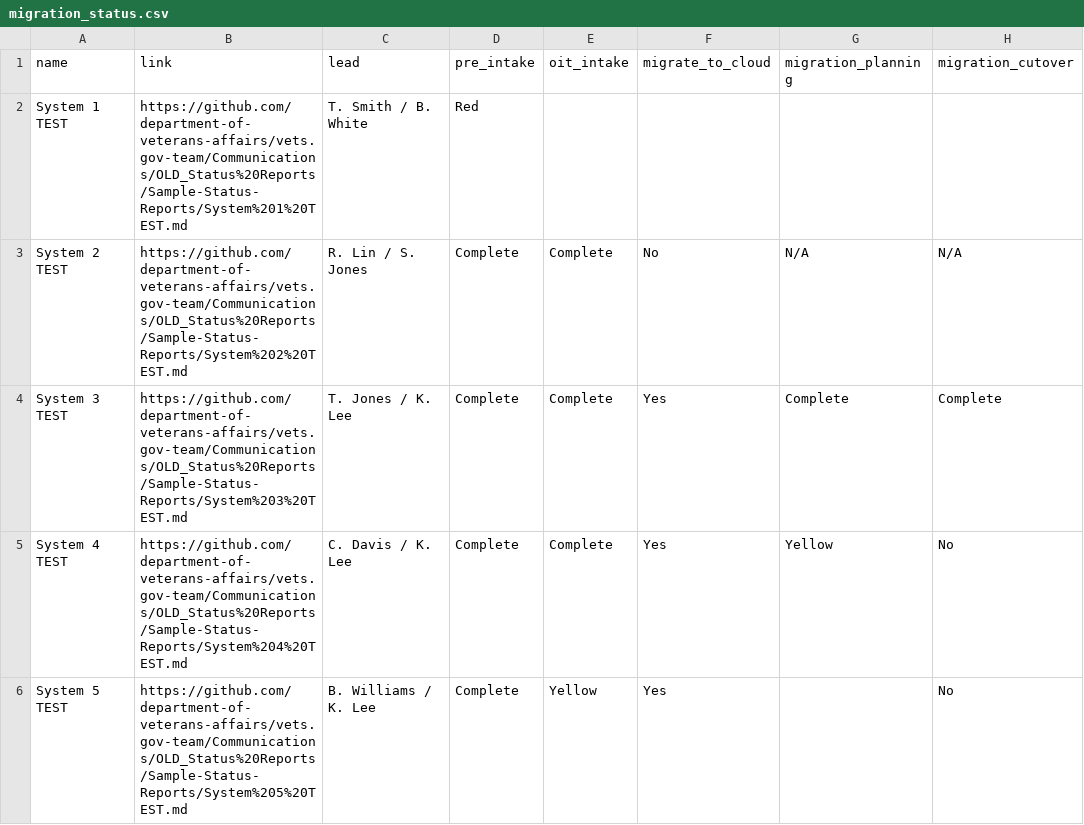
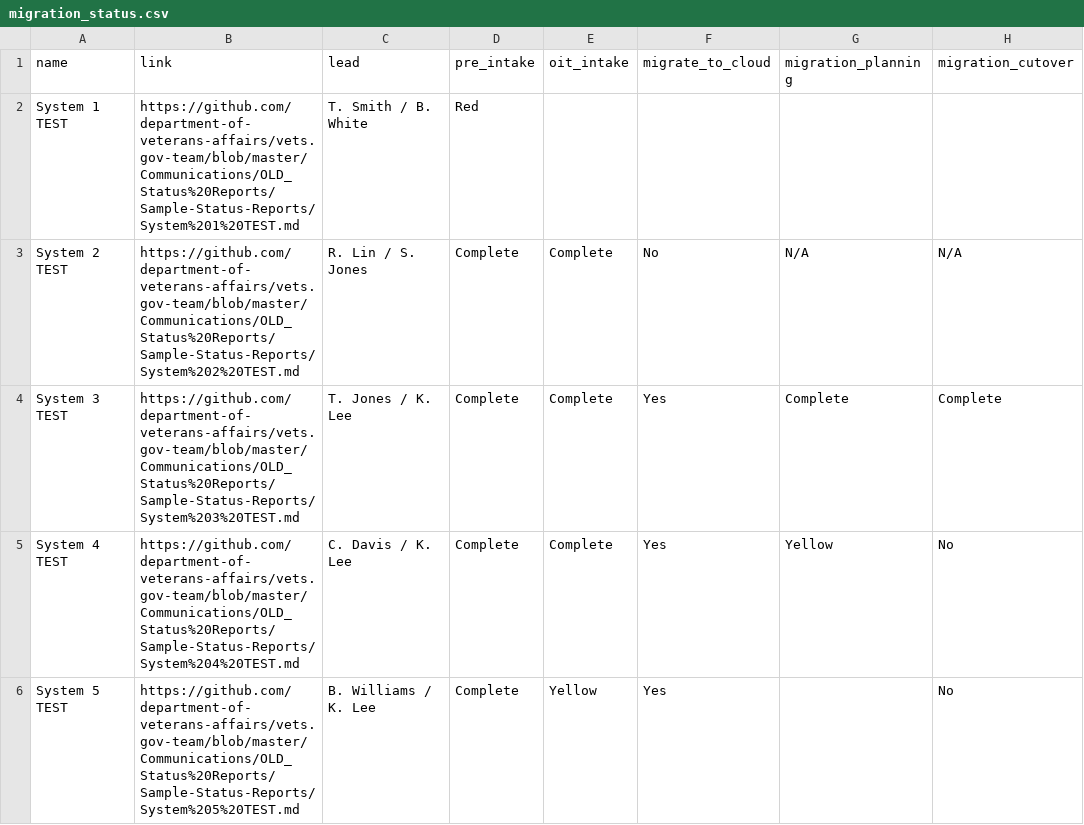
Before and after one commit to limitlessloop/vets.gov-status, a CSV file: _data/migration_status.csv, drawn as a sheet; only a part is shown; the diff names each change by its address in the sheet, - before the commit and + after, or states it on an @@ line.

Commit message:
Updated Data

```diff
--- a/_data/migration_status.csv
+++ b/_data/migration_status.csv
-B2 (link): https://github.com/department-of-veterans-affairs/vets.gov-team/Communications/OLD_Status%20Reports/Sample-Status-Reports/System%201%20TEST.md
+B2 (link): https://github.com/department-of-veterans-affairs/vets.gov-team/blob/master/Communications/OLD_Status%20Reports/Sample-Status-Reports/System%201%20TEST.md
-B3 (link): https://github.com/department-of-veterans-affairs/vets.gov-team/Communications/OLD_Status%20Reports/Sample-Status-Reports/System%202%20TEST.md
+B3 (link): https://github.com/department-of-veterans-affairs/vets.gov-team/blob/master/Communications/OLD_Status%20Reports/Sample-Status-Reports/System%202%20TEST.md
-B4 (link): https://github.com/department-of-veterans-affairs/vets.gov-team/Communications/OLD_Status%20Reports/Sample-Status-Reports/System%203%20TEST.md
+B4 (link): https://github.com/department-of-veterans-affairs/vets.gov-team/blob/master/Communications/OLD_Status%20Reports/Sample-Status-Reports/System%203%20TEST.md
-B5 (link): https://github.com/department-of-veterans-affairs/vets.gov-team/Communications/OLD_Status%20Reports/Sample-Status-Reports/System%204%20TEST.md
+B5 (link): https://github.com/department-of-veterans-affairs/vets.gov-team/blob/master/Communications/OLD_Status%20Reports/Sample-Status-Reports/System%204%20TEST.md
-B6 (link): https://github.com/department-of-veterans-affairs/vets.gov-team/Communications/OLD_Status%20Reports/Sample-Status-Reports/System%205%20TEST.md
+B6 (link): https://github.com/department-of-veterans-affairs/vets.gov-team/blob/master/Communications/OLD_Status%20Reports/Sample-Status-Reports/System%205%20TEST.md
```
